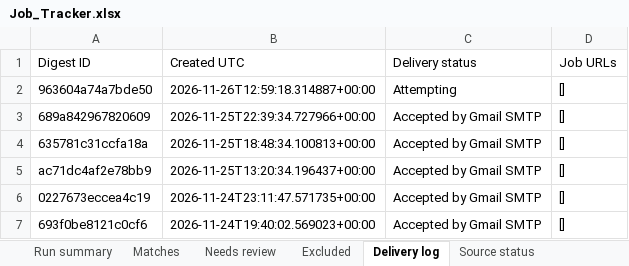
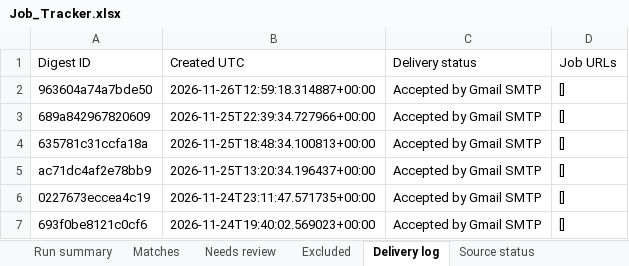
Before and after one commit to Sundharanandh/NAUKRI, an Excel workbook: Job_Tracker.xlsx, sheet Delivery log, drawn as a sheet; only a part is shown; values as stored, in another font and other column widths than the file's, no borders; the diff names each change by its address in the sheet, - before the commit and + after, or states it on an @@ line.

```diff
--- a/Job_Tracker.xlsx (sheet Delivery log)
+++ b/Job_Tracker.xlsx (sheet Delivery log)
-C2 (Delivery status): Attempting
+C2 (Delivery status): Accepted by Gmail SMTP
```
Also changed, not shown: 1 other file.
